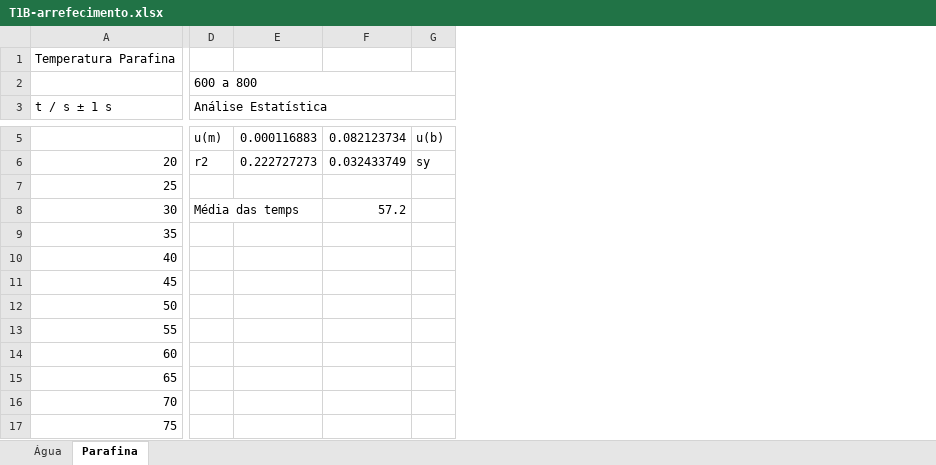
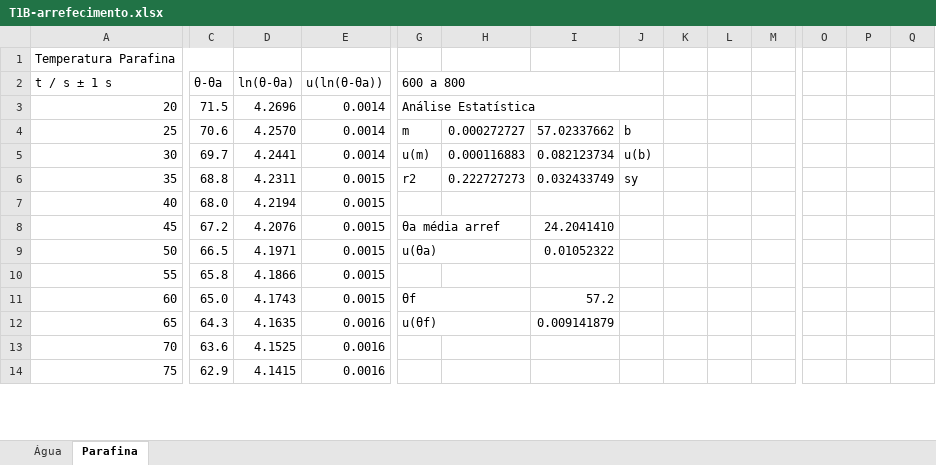
Before and after one commit to sergisousa/LABSFISICAI, an Excel workbook: T1B-arrefecimento.xlsx, sheet Parafina, drawn as a sheet; only a part is shown, gaps mark what is left out; values as stored, in another font and other column widths than the file's, no cell formats; charts and pictures not drawn; removed rows and columns are numbered as before the commit, all else as after; rows hold the shown columns only; the diff covers the shown part only; the diff names each change by its address in the sheet, - before the commit and + after, or states it on an @@ line.

```diff
--- a/T1B-arrefecimento.xlsx (sheet Parafina)
+++ b/T1B-arrefecimento.xlsx (sheet Parafina)
+column C (θ-θa), rows 3-14: 71.5 | 70.6 | 69.7 | 68.8 | 68.0 | 67.2 | 66.5 | 65.8 | 65.0 | 64.3 | 63.6 | 62.9
+column D (ln(θ-θa)), rows 3-14: 4.2696 | 4.2570 | 4.2441 | 4.2311 | 4.2194 | 4.2076 | 4.1971 | 4.1866 | 4.1743 | 4.1635 | 4.1525 | 4.1415
+column E (u(ln(θ-θa))), rows 3-14: 0.0014 | 0.0014 | 0.0014 | 0.0015 | 0.0015 | 0.0015 | 0.0015 | 0.0015 | 0.0015 | 0.0016 | 0.0016 | 0.0016
+column K, empty
+column L, empty
+column M, empty
+column O, empty
+column P, empty
+column Q, empty
-row 2:  | 600 a 800
-G2: Análise Estatística
+G2: 600 a 800
-row 5:  | u(m) | 0.000116883 | 0.082123734 | u(b)
-G3 (600 a 800): r2
+G3 (600 a 800): Análise Estatística
+G3:J3 merged
-H3: 0.222727273
+H3: (empty)
-I3: 0.032433749
+I3: (empty)
-J3: sy
+J3: (empty)
-G4 (600 a 800): (empty)
+G4 (600 a 800): m
-H4: (empty)
+H4: 0.000272727
-I4: (empty)
+I4: 57.02337662
-J4: (empty)
+J4: b
-G5 (600 a 800): Média das temps
+G5 (600 a 800): u(m)
-D8:E8 merged
-H5: (empty)
+H5: 0.000116883
-I5: 57.2
+I5: 0.082123734
-J5: (empty)
+J5: u(b)
-G6 (600 a 800): (empty)
+G6 (600 a 800): r2
-H6: (empty)
+H6: 0.222727273
-I6: (empty)
+I6: 0.032433749
-J6: (empty)
+J6: sy
-G8 (600 a 800): (empty)
+G8 (600 a 800): θa média arref
+G8:H8 merged
-I8: (empty)
+I8: 24.2041410
-G9 (600 a 800): (empty)
+G9 (600 a 800): u(θa)
+G9:H9 merged
-I9: (empty)
+I9: 0.01052322
-G11 (600 a 800): (empty)
+G11 (600 a 800): θf
+G11:H11 merged
-I11: (empty)
+I11: 57.2
-G12 (600 a 800): (empty)
+G12 (600 a 800): u(θf)
+G12:H12 merged
-I12: (empty)
+I12: 0.009141879
```
Also changed, not shown: 1 removed row, 1 added column, 15 edited cells and merged cells elsewhere in this sheet, sheet Água, cell formats, formulas that keep their value, charts or pictures, T1B - parafina.xlsx.
